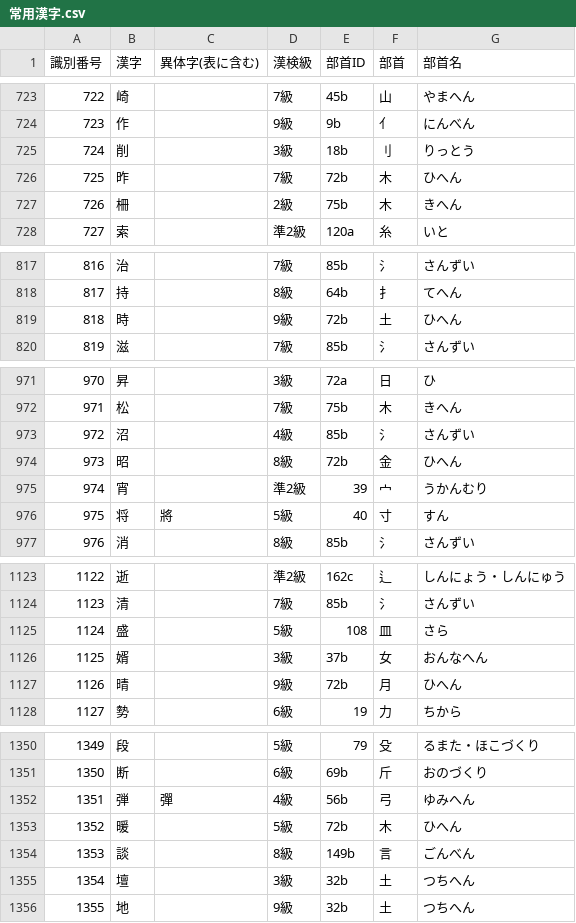
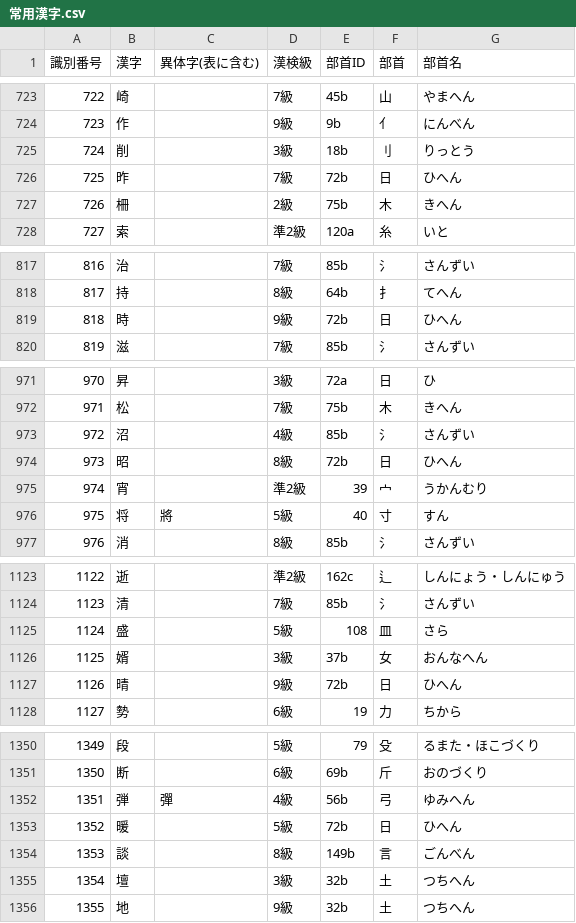
Before and after one commit to mimneko/kanji-data, a CSV file: 常用漢字.csv, drawn as a sheet; only a part is shown, gaps mark what is left out; the diff covers the shown part only.

```diff
--- a/常用漢字.csv
+++ b/常用漢字.csv
@@ -725,3 +725,3 @@
 724,削,,3級,18b,刂,りっとう
-725,昨,,7級,72b,木,ひへん
+725,昨,,7級,72b,日,ひへん
 726,柵,,2級,75b,木,きへん
@@ -818,3 +818,3 @@
 817,持,,8級,64b,扌,てへん
-818,時,,9級,72b,土,ひへん
+818,時,,9級,72b,日,ひへん
 819,滋,,7級,85b,氵,さんずい
@@ -973,3 +973,3 @@
 972,沼,,4級,85b,氵,さんずい
-973,昭,,8級,72b,金,ひへん
+973,昭,,8級,72b,日,ひへん
 974,宵,,準2級,39,宀,うかんむり
@@ -1126,3 +1126,3 @@
 1125,婿,,3級,37b,女,おんなへん
-1126,晴,,9級,72b,月,ひへん
+1126,晴,,9級,72b,日,ひへん
 1127,勢,,6級,19,力,ちから
@@ -1352,3 +1352,3 @@
 1351,弾,彈,4級,56b,弓,ゆみへん
-1352,暖,,5級,72b,木,ひへん
+1352,暖,,5級,72b,日,ひへん
 1353,談,,8級,149b,言,ごんべん
```
Also changed, not shown: 7 edited cells elsewhere in this file.
